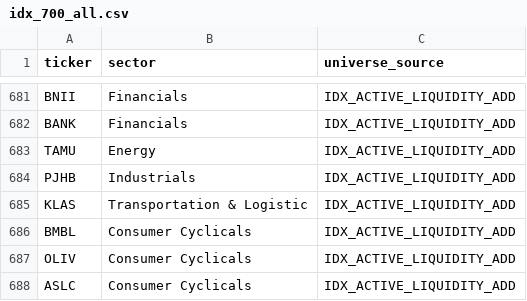
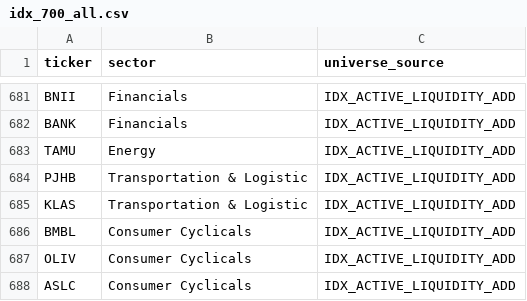
Before and after one commit to rizanrizan93/idx-flow-scanner, a CSV file: data/universe/idx_700_all.csv, drawn as a sheet; only a part is shown, gaps mark what is left out; the diff covers the shown part only.

```diff
--- a/data/universe/idx_700_all.csv
+++ b/data/universe/idx_700_all.csv
@@ -683,3 +683,3 @@ BANK,Financials,IDX_ACTIVE_LIQUIDITY_ADD
 TAMU,Energy,IDX_ACTIVE_LIQUIDITY_ADD
-PJHB,Industrials,IDX_ACTIVE_LIQUIDITY_ADD
+PJHB,Transportation & Logistic,IDX_ACTIVE_LIQUIDITY_ADD
 KLAS,Transportation & Logistic,IDX_ACTIVE_LIQUIDITY_ADD
```
Also changed, not shown: 8 edited cells elsewhere in this file, 3 other files.
